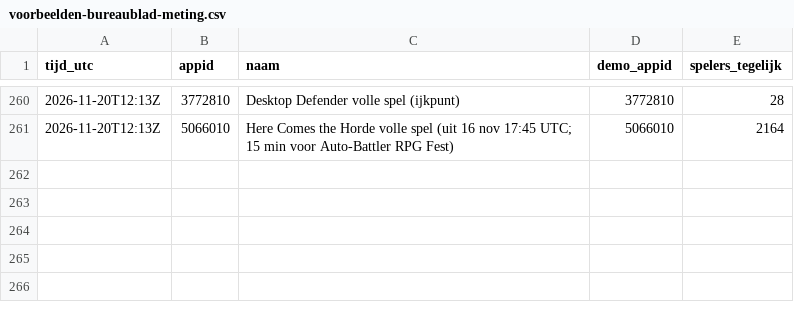
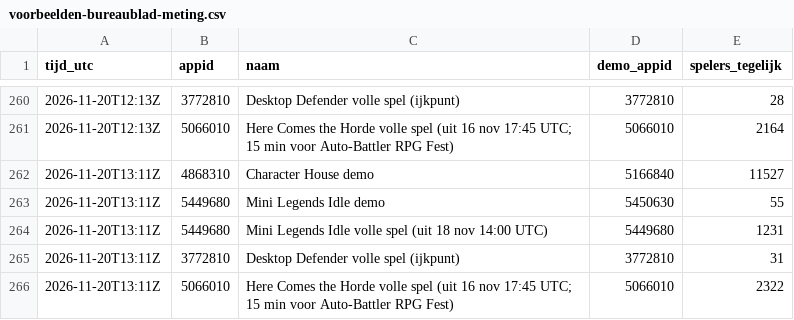
Before and after one commit to thijsduinhouwer2002-coder/dortus-hq, a CSV file: voorbeelden-bureaublad-meting.csv, drawn as a sheet; only a part is shown, gaps mark what is left out; the diff names each change by its address in the sheet, - before the commit and + after, or states it on an @@ line.

```diff
--- a/voorbeelden-bureaublad-meting.csv
+++ b/voorbeelden-bureaublad-meting.csv
+row 262: 2026-11-20T13:11Z | 4868310 | Character House demo | 5166840 | 11527
+row 263: 2026-11-20T13:11Z | 5449680 | Mini Legends Idle demo | 5450630 | 55
+row 264: 2026-11-20T13:11Z | 5449680 | Mini Legends Idle volle spel (uit 18 nov 14:00 UTC) | 5449680 | 1231
+row 265: 2026-11-20T13:11Z | 3772810 | Desktop Defender volle spel (ijkpunt) | 3772810 | 31
+row 266: 2026-11-20T13:11Z | 5066010 | Here Comes the Horde volle spel (uit 16 nov 17:45 UTC; 15 min voor Auto-Battler RPG Fest) | 5066010 | 2322
```
Also changed, not shown: 1 other file.
